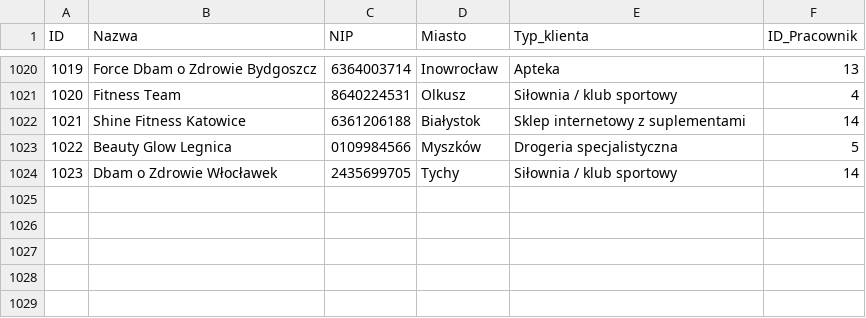
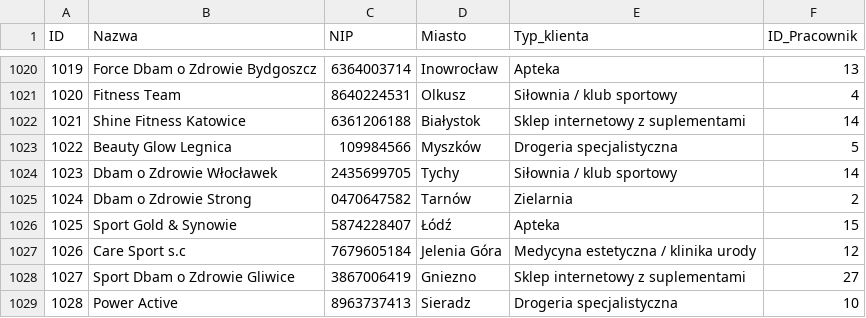
Before and after one commit to abazela/generator-danych, a CSV file: dane_csv/klienci.csv, drawn as a sheet; only a part is shown, gaps mark what is left out.

```diff
--- a/dane_csv/klienci.csv
+++ b/dane_csv/klienci.csv
@@ -1022,3 +1022,8 @@
 1021,Shine Fitness Katowice,6361206188,Białystok,Sklep internetowy z suplementami,14
-1022,Beauty Glow Legnica,0109984566,Myszków,Drogeria specjalistyczna,5
+1022,Beauty Glow Legnica,109984566,Myszków,Drogeria specjalistyczna,5
 1023,Dbam o Zdrowie Włocławek,2435699705,Tychy,Siłownia / klub sportowy,14
+1024,Dbam o Zdrowie Strong,0470647582,Tarnów,Zielarnia,2
+1025,Sport Gold & Synowie,5874228407,Łódź,Apteka,15
+1026,Care Sport s.c,7679605184,Jelenia Góra,Medycyna estetyczna / klinika urody,12
+1027,Sport Dbam o Zdrowie Gliwice,3867006419,Gniezno,Sklep internetowy z suplementami,27
+1028,Power Active,8963737413,Sieradz,Drogeria specjalistyczna,10
```
Also changed, not shown: dane_csv/pozycje_zamowienie.csv, dane_csv/zamowienia.csv.
